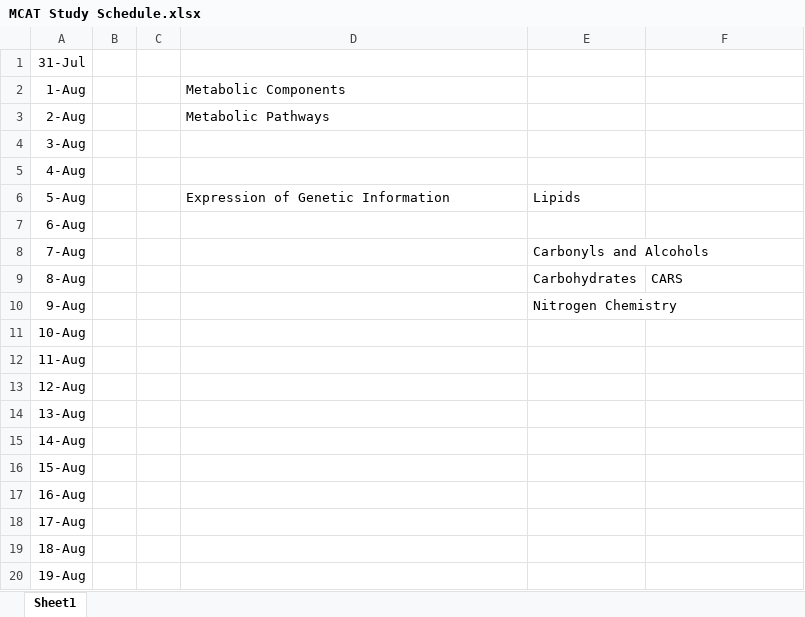
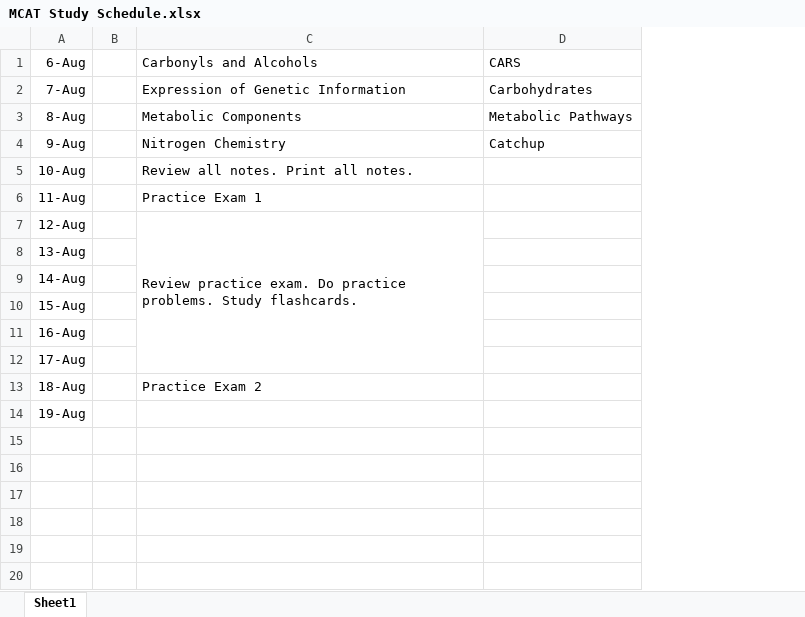
Before and after one commit to michael-s-yao/MCAT_Study_Guide_SU2019, an Excel workbook: MCAT Study Schedule.xlsx, sheet Sheet1, drawn as a sheet; values as stored, in another font and other column widths than the file's, no borders; removed rows and columns are numbered as before the commit, all else as after; the diff names each change by its address in the sheet, - before the commit and + after, or states it on an @@ line.

Commit message:
Finished lipids for ochem.

```diff
--- a/MCAT Study Schedule.xlsx (sheet Sheet1)
+++ b/MCAT Study Schedule.xlsx (sheet Sheet1)
-column C, empty
-column E, rows 8-10: Carbonyls and Alcohols | Carbohydrates | Nitrogen Chemistry
-row 1: 31-Jul
-row 2: 1-Aug |  |  | Metabolic Components
-row 3: 2-Aug |  |  | Metabolic Pathways
-row 4: 3-Aug
-row 5: 4-Aug
-row 6: 5-Aug |  |  | Expression of Genetic Information | Lipids
-C1: (empty)
+C1: Carbonyls and Alcohols
-D1: (empty)
+D1: CARS
-C2 (Carbonyls and Alcohols): (empty)
+C2 (Carbonyls and Alcohols): Expression of Genetic Information
-D2 (CARS): (empty)
+D2 (CARS): Carbohydrates
-C3 (Carbonyls and Alcohols): (empty)
+C3 (Carbonyls and Alcohols): Metabolic Components
-D3 (CARS): CARS
+D3 (CARS): Metabolic Pathways
-C4 (Carbonyls and Alcohols): (empty)
+C4 (Carbonyls and Alcohols): Nitrogen Chemistry
-D4 (CARS): (empty)
+D4 (CARS): Catchup
-C5 (Carbonyls and Alcohols): (empty)
+C5 (Carbonyls and Alcohols): Review all notes. Print all notes.
-C6 (Carbonyls and Alcohols): (empty)
+C6 (Carbonyls and Alcohols): Practice Exam 1
-C7 (Carbonyls and Alcohols): (empty)
+C7 (Carbonyls and Alcohols): Review practice exam. Do practice problems. Study flashcards.
+C7:C12 merged
-C13 (Carbonyls and Alcohols): (empty)
+C13 (Carbonyls and Alcohols): Practice Exam 2
```
Also changed, not shown: 17 other files.
